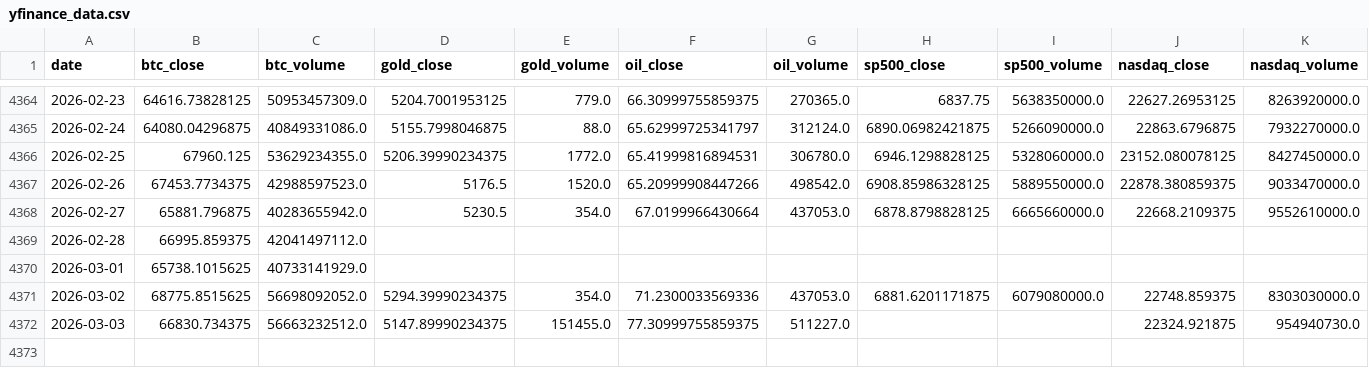
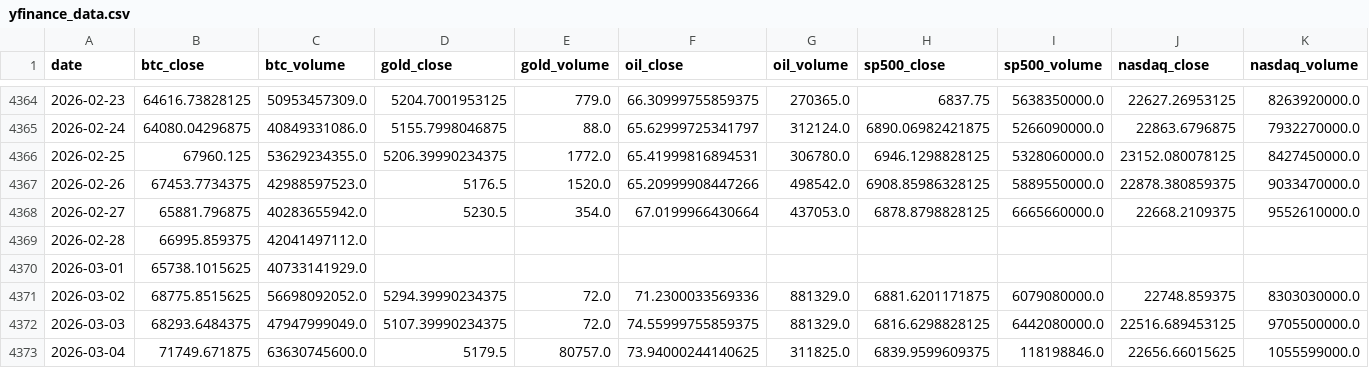
Before and after one commit to mooja4870-cyber/btc_forecast, a CSV file: data/raw/yfinance_data.csv, drawn as a sheet; only a part is shown, gaps mark what is left out; rows hold the shown columns only; the diff covers the shown part only; the diff names each change by its address in the sheet, - before the commit and + after, or states it on an @@ line.

```diff
--- a/data/raw/yfinance_data.csv
+++ b/data/raw/yfinance_data.csv
-E4371 (gold_volume): 354.0
+E4371 (gold_volume): 72.0
-G4371 (oil_volume): 437053.0
+G4371 (oil_volume): 881329.0
-B4372 (btc_close): 66830.734375
+B4372 (btc_close): 68293.6484375
-C4372 (btc_volume): 56663232512.0
+C4372 (btc_volume): 47947999049.0
-D4372 (gold_close): 5147.89990234375
+D4372 (gold_close): 5107.39990234375
-E4372 (gold_volume): 151455.0
+E4372 (gold_volume): 72.0
-F4372 (oil_close): 77.30999755859375
+F4372 (oil_close): 74.55999755859375
-G4372 (oil_volume): 511227.0
+G4372 (oil_volume): 881329.0
-H4372 (sp500_close): (empty)
+H4372 (sp500_close): 6816.6298828125
-I4372 (sp500_volume): (empty)
+I4372 (sp500_volume): 6442080000.0
-J4372 (nasdaq_close): 22324.921875
+J4372 (nasdaq_close): 22516.689453125
-K4372 (nasdaq_volume): 954940730.0
+K4372 (nasdaq_volume): 9705500000.0
+row 4373: 2026-03-04 | 71749.671875 | 63630745600.0 | 5179.5 | 80757.0 | 73.94000244140625 | 311825.0 | 6839.9599609375 | 118198846.0 | 22656.66015625 | 1055599000.0
```
Also changed, not shown: 2 edited cells elsewhere in this file, 41 other files.
